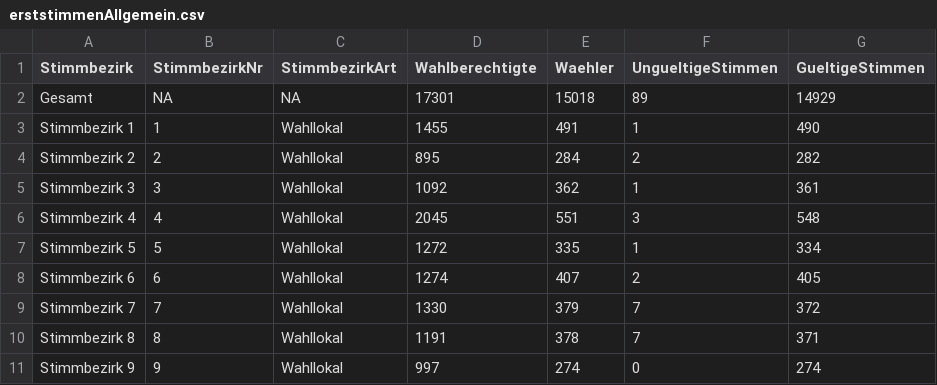
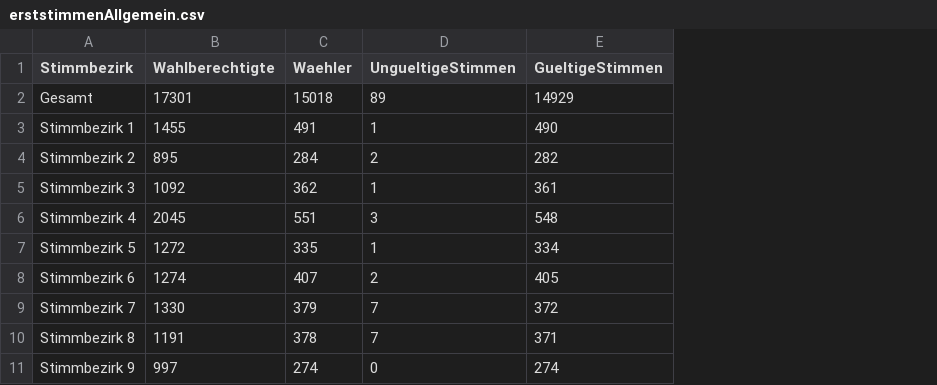
Before and after one commit to fxedel/vaterstetten-in-zahlen, a CSV file: data/btw2021/erststimmenAllgemein.csv, drawn as a sheet; only a part is shown; the diff names each change by its address in the sheet, - before the commit and + after, or states it on an @@ line.

```diff
--- a/data/btw2021/erststimmenAllgemein.csv
+++ b/data/btw2021/erststimmenAllgemein.csv
-column B (StimmbezirkNr), rows 2-11: NA | 1 | 2 | 3 | 4 | 5 | 6 | 7 | 8 | 9
-column C (StimmbezirkArt), rows 2-11: NA | Wahllokal | Wahllokal | Wahllokal | Wahllokal | Wahllokal | Wahllokal | Wahllokal | Wahllokal | Wahllokal
```
Also changed, not shown: data/btw2021/erststimmenNachPartei.csv, data/btw2021/zweitstimmenNachPartei.csv, 3 other files.
